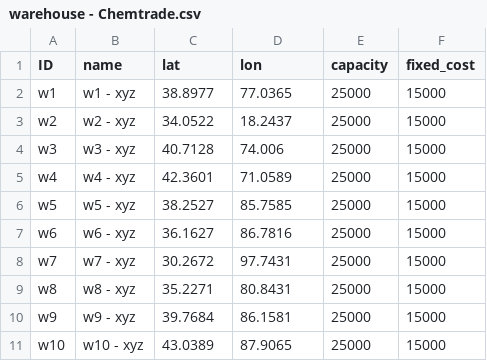
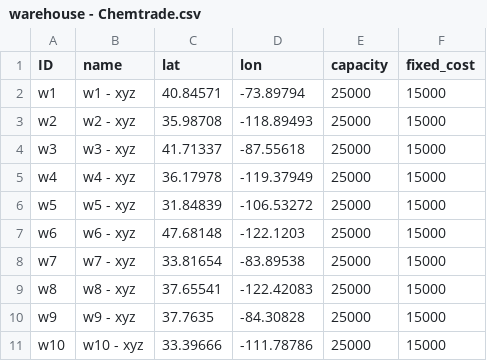
Before and after one commit to abhinavbehl46/Networkplanner---Chemtrade, a CSV file: warehouse - Chemtrade.csv, drawn as a sheet.

```diff
--- a/warehouse - Chemtrade.csv
+++ b/warehouse - Chemtrade.csv
@@ -1,11 +1,11 @@
 ID,name,lat,lon,capacity,fixed_cost
-w1,w1 - xyz,38.8977,77.0365,25000,15000
-w2,w2 - xyz,34.0522,18.2437,25000,15000
-w3,w3 - xyz,40.7128,74.006,25000,15000
-w4,w4 - xyz,42.3601,71.0589,25000,15000
-w5,w5 - xyz,38.2527,85.7585,25000,15000
-w6,w6 - xyz,36.1627,86.7816,25000,15000
-w7,w7 - xyz,30.2672,97.7431,25000,15000
-w8,w8 - xyz,35.2271,80.8431,25000,15000
-w9,w9 - xyz,39.7684,86.1581,25000,15000
-w10,w10 - xyz,43.0389,87.9065,25000,15000
+w1,w1 - xyz,40.84571,-73.89794,25000,15000
+w2,w2 - xyz,35.98708,-118.89493,25000,15000
+w3,w3 - xyz,41.71337,-87.55618,25000,15000
+w4,w4 - xyz,36.17978,-119.37949,25000,15000
+w5,w5 - xyz,31.84839,-106.53272,25000,15000
+w6,w6 - xyz,47.68148,-122.1203,25000,15000
+w7,w7 - xyz,33.81654,-83.89538,25000,15000
+w8,w8 - xyz,37.65541,-122.42083,25000,15000
+w9,w9 - xyz,37.7635,-84.30828,25000,15000
+w10,w10 - xyz,33.39666,-111.78786,25000,15000
```
Also changed, not shown: customer - Chemtrade.csv, supplier - Chemtrade.csv.
